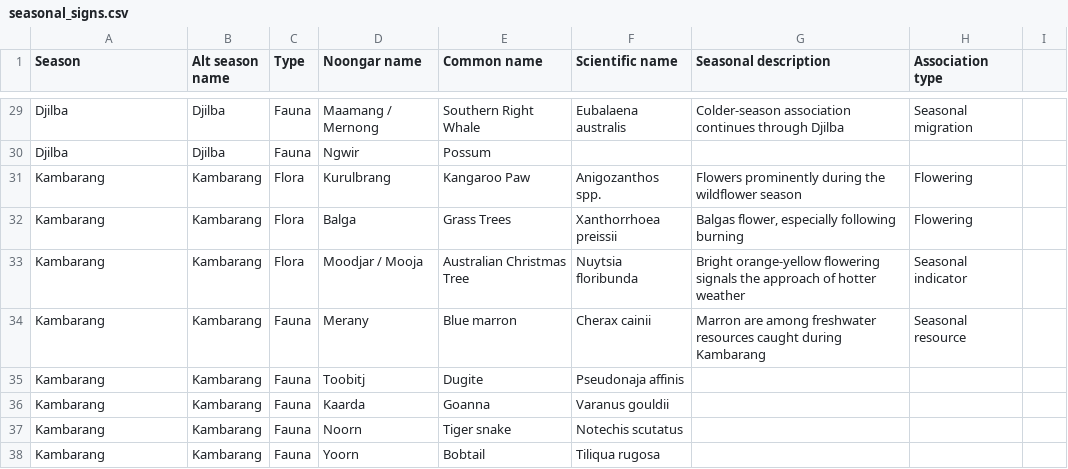
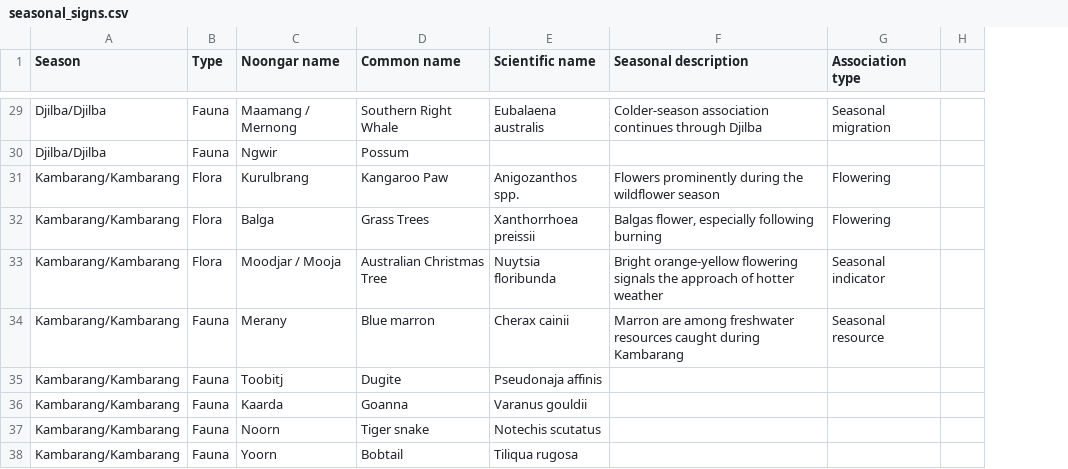
Before and after one commit to samnday-debug/six-seasons-app, a CSV file: data/seasonal_signs.csv, drawn as a sheet; only a part is shown, gaps mark what is left out; the diff covers the shown part only; the diff names each change by its address in the sheet, - before the commit and + after, or states it on an @@ line.

Commit message:
Modify seasonal_signs.csv with new data and fixes
Updated seasonal signs data with additional entries and corrected formatting.

```diff
--- a/data/seasonal_signs.csv
+++ b/data/seasonal_signs.csv
-column B (Alt season name), rows 29-38: Djilba | Djilba | Kambarang | Kambarang | Kambarang | Kambarang | Kambarang | Kambarang | Kambarang | Kambarang
-A29:A30 (Season): Djilba
+A29:A30 (Season): Djilba/Djilba
-A31:A38 (Season): Kambarang
+A31:A38 (Season): Kambarang/Kambarang
```
Also changed, not shown: 25 edited cells elsewhere in this file.
